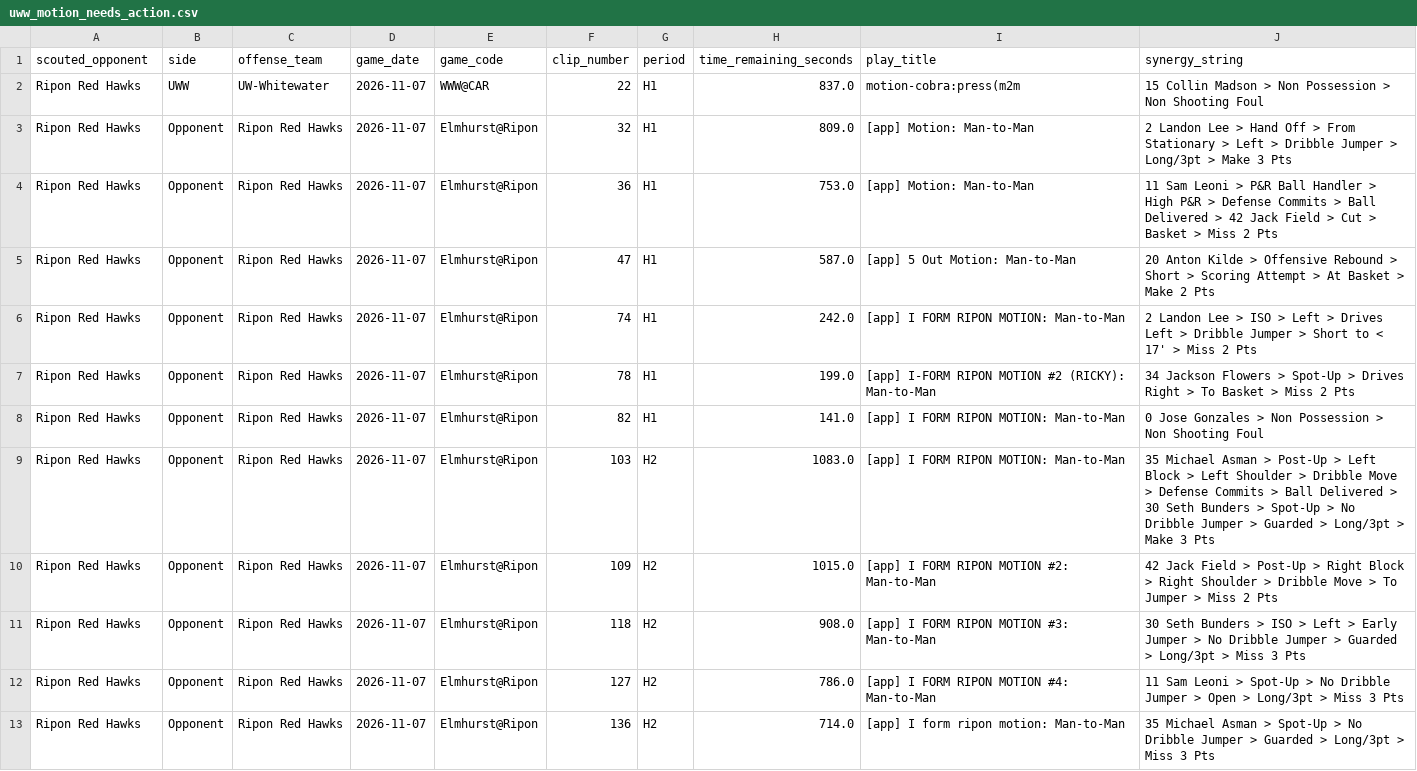
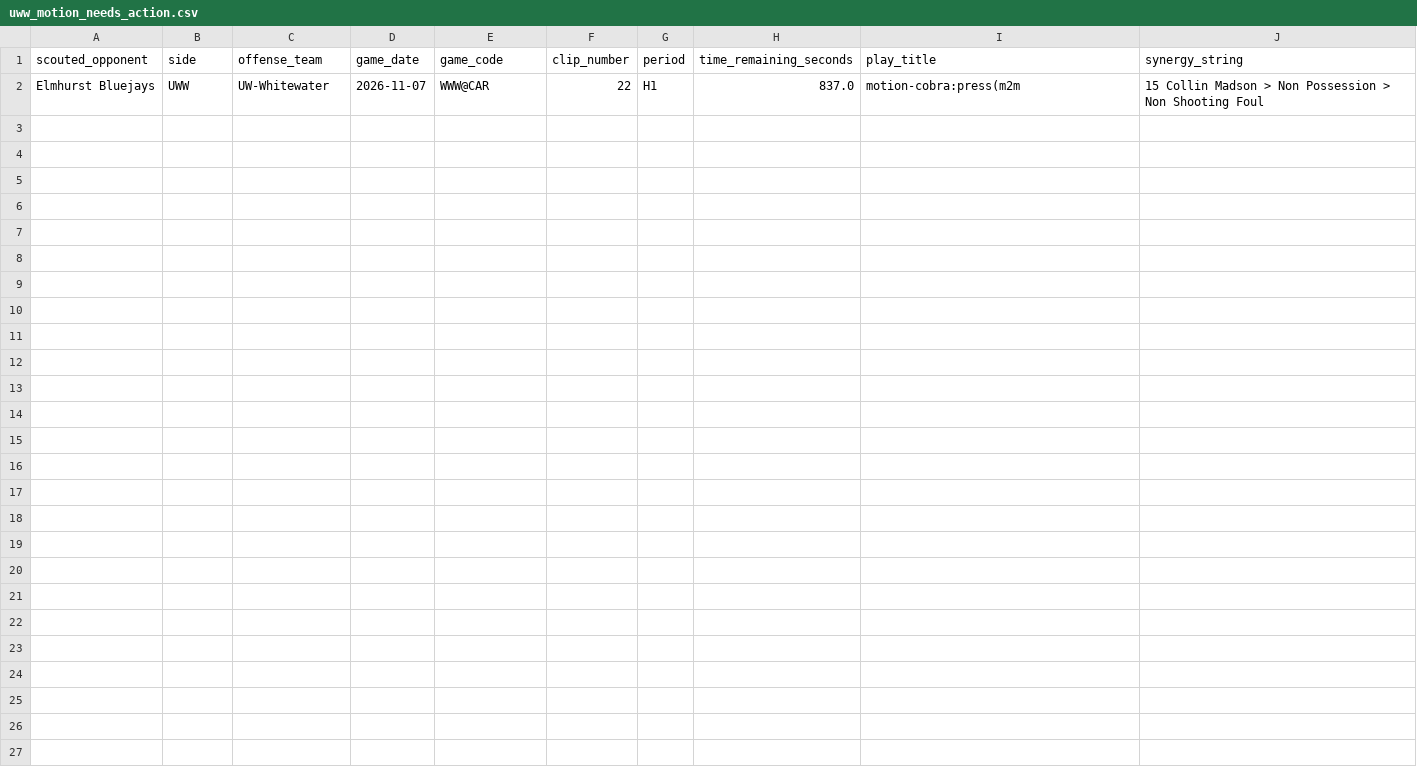
Before and after one commit to fritschcm272/uwwmensbball, a CSV file: data/uww_motion_needs_action.csv, drawn as a sheet.

```diff
--- a/data/uww_motion_needs_action.csv
+++ b/data/uww_motion_needs_action.csv
@@ -1,13 +1,2 @@
 scouted_opponent,side,offense_team,game_date,game_code,clip_number,period,time_remaining_seconds,play_title,synergy_string
-Ripon Red Hawks,UWW,UW-Whitewater,2026-11-07,WWW@CAR,22,H1,837.0,motion-cobra:press(m2m,15 Collin Madson > Non Possession > Non Shooting Foul
-Ripon Red Hawks,Opponent,Ripon Red Hawks,2026-11-07,Elmhurst@Ripon,32,H1,809.0,[app] Motion: Man-to-Man,2 Landon Lee > Hand Off > From Stationary > Left > Dribble Jumper > Long/3pt > Make 3 Pts
-Ripon Red Hawks,Opponent,Ripon Red Hawks,2026-11-07,Elmhurst@Ripon,36,H1,753.0,[app] Motion: Man-to-Man,11 Sam Leoni > P&R Ball Handler > High P&R > Defense Commits > Ball Delivered > 42 Jack Field > Cut > Basket > Miss 2 Pts
-Ripon Red Hawks,Opponent,Ripon Red Hawks,2026-11-07,Elmhurst@Ripon,47,H1,587.0,[app] 5 Out Motion: Man-to-Man,20 Anton Kilde > Offensive Rebound > Short > Scoring Attempt > At Basket > Make 2 Pts
-Ripon Red Hawks,Opponent,Ripon Red Hawks,2026-11-07,Elmhurst@Ripon,74,H1,242.0,[app] I FORM RIPON MOTION: Man-to-Man,2 Landon Lee > ISO > Left > Drives Left > Dribble Jumper > Short to < 17' > Miss 2 Pts
-Ripon Red Hawks,Opponent,Ripon Red Hawks,2026-11-07,Elmhurst@Ripon,78,H1,199.0,[app] I-FORM RIPON MOTION #2 (RICKY): Man-to-Man,34 Jackson Flowers > Spot-Up > Drives Right > To Basket > Miss 2 Pts
-Ripon Red Hawks,Opponent,Ripon Red Hawks,2026-11-07,Elmhurst@Ripon,82,H1,141.0,[app] I FORM RIPON MOTION: Man-to-Man,0 Jose Gonzales > Non Possession > Non Shooting Foul
-Ripon Red Hawks,Opponent,Ripon Red Hawks,2026-11-07,Elmhurst@Ripon,103,H2,1083.0,[app] I FORM RIPON MOTION: Man-to-Man,35 Michael Asman > Post-Up > Left Block > Left Shoulder > Dribble Move > Defense Commits > Ball Delivered > 30 Seth Bunders > Spot-Up > No Dribble Jumper > Guarded > Long/3pt > Make 3 Pts
-Ripon Red Hawks,Opponent,Ripon Red Hawks,2026-11-07,Elmhurst@Ripon,109,H2,1015.0,[app] I FORM RIPON MOTION #2: Man-to-Man,42 Jack Field > Post-Up > Right Block > Right Shoulder > Dribble Move > To Jumper > Miss 2 Pts
-Ripon Red Hawks,Opponent,Ripon Red Hawks,2026-11-07,Elmhurst@Ripon,118,H2,908.0,[app] I FORM RIPON MOTION #3: Man-to-Man,30 Seth Bunders > ISO > Left > Early Jumper > No Dribble Jumper > Guarded > Long/3pt > Miss 3 Pts
-Ripon Red Hawks,Opponent,Ripon Red Hawks,2026-11-07,Elmhurst@Ripon,127,H2,786.0,[app] I FORM RIPON MOTION #4: Man-to-Man,11 Sam Leoni > Spot-Up > No Dribble Jumper > Open > Long/3pt > Miss 3 Pts
-Ripon Red Hawks,Opponent,Ripon Red Hawks,2026-11-07,Elmhurst@Ripon,136,H2,714.0,[app] I form ripon motion: Man-to-Man,35 Michael Asman > Spot-Up > No Dribble Jumper > Guarded > Long/3pt > Miss 3 Pts
+Elmhurst Bluejays,UWW,UW-Whitewater,2026-11-07,WWW@CAR,22,H1,837.0,motion-cobra:press(m2m,15 Collin Madson > Non Possession > Non Shooting Foul
```
Also changed, not shown: data/uww_action_frequency.csv, data/uww_motion_breakdown.csv, 32 other files.
